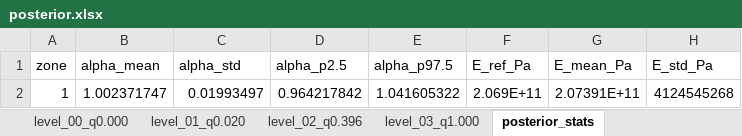
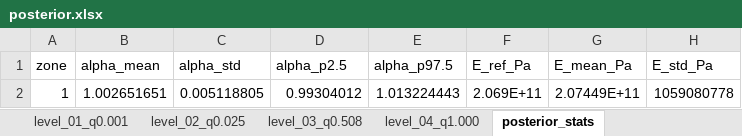
Before and after one commit to saileshkc28-cyber/beam_bayesian_pipeline, an Excel workbook: beam/bayesian_inference/output/posterior.xlsx, sheet posterior_stats, drawn as a sheet; values as stored, in another font and other column widths than the file's, no borders; removed rows and columns are numbered as before the commit, all else as after; the diff names each change by its address in the sheet, - before the commit and + after, or states it on an @@ line.

```diff
--- a/beam/bayesian_inference/output/posterior.xlsx (sheet posterior_stats)
+++ b/beam/bayesian_inference/output/posterior.xlsx (sheet posterior_stats)
-sheet tab: level_01_q0.020
+sheet tab: level_01_q0.001
-sheet tab: level_02_q0.396
+sheet tab: level_02_q0.025
-sheet tab: level_03_q1.000
+sheet tab: level_03_q0.508
+sheet tab: level_04_q1.000
-row 2: 1 | 1.002371747 | 0.01993497 | 0.964217842 | 1.041605322 | 2.069E+11 | 2.07391E+11 | 4124545268
+row 2: 1 | 1.002651651 | 0.005118805 | 0.99304012 | 1.013224443 | 2.069E+11 | 2.07449E+11 | 1059080778
```
Also changed, not shown: sheet level_03_q0.508, sheet level_02_q0.025, sheet level_01_q0.001, 13 other files.
